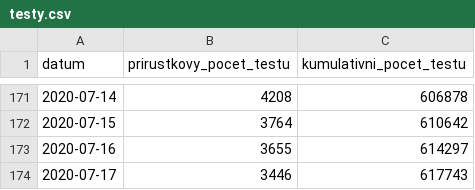
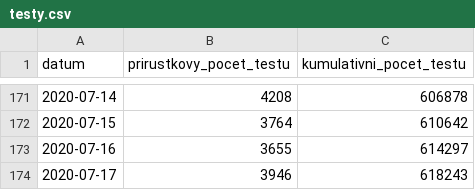
Before and after one commit to martin-majlis/covid-19, a CSV file: data/backup/onemocneni-aktualne.mzcr.cz_covid-19-v2/testy.csv, drawn as a sheet; only a part is shown, gaps mark what is left out.

```diff
--- a/data/backup/onemocneni-aktualne.mzcr.cz_covid-19-v2/testy.csv
+++ b/data/backup/onemocneni-aktualne.mzcr.cz_covid-19-v2/testy.csv
@@ -173,2 +173,2 @@
 2020-07-16,3655,614297
-2020-07-17,3446,617743
+2020-07-17,3946,618243
```
Also changed, not shown: data/backup/onemocneni-aktualne.mzcr.cz_covid-19-v2/nakazeni-vyleceni-umrti-testy.csv, 5 other files.
